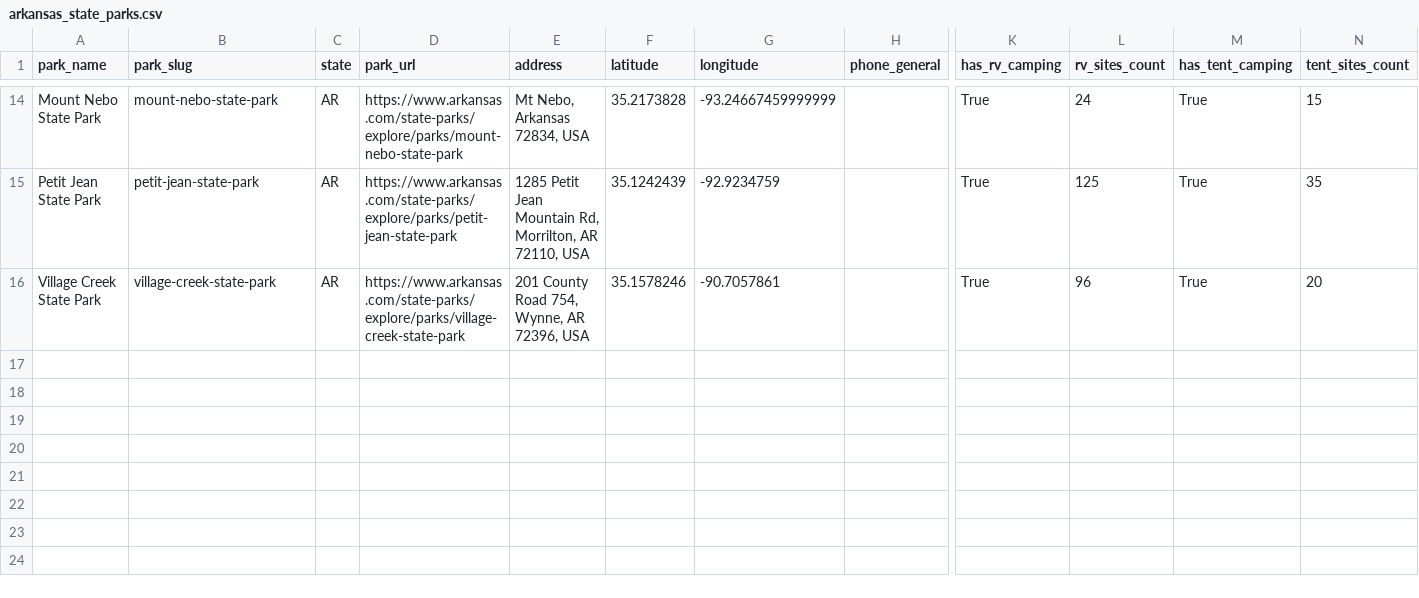
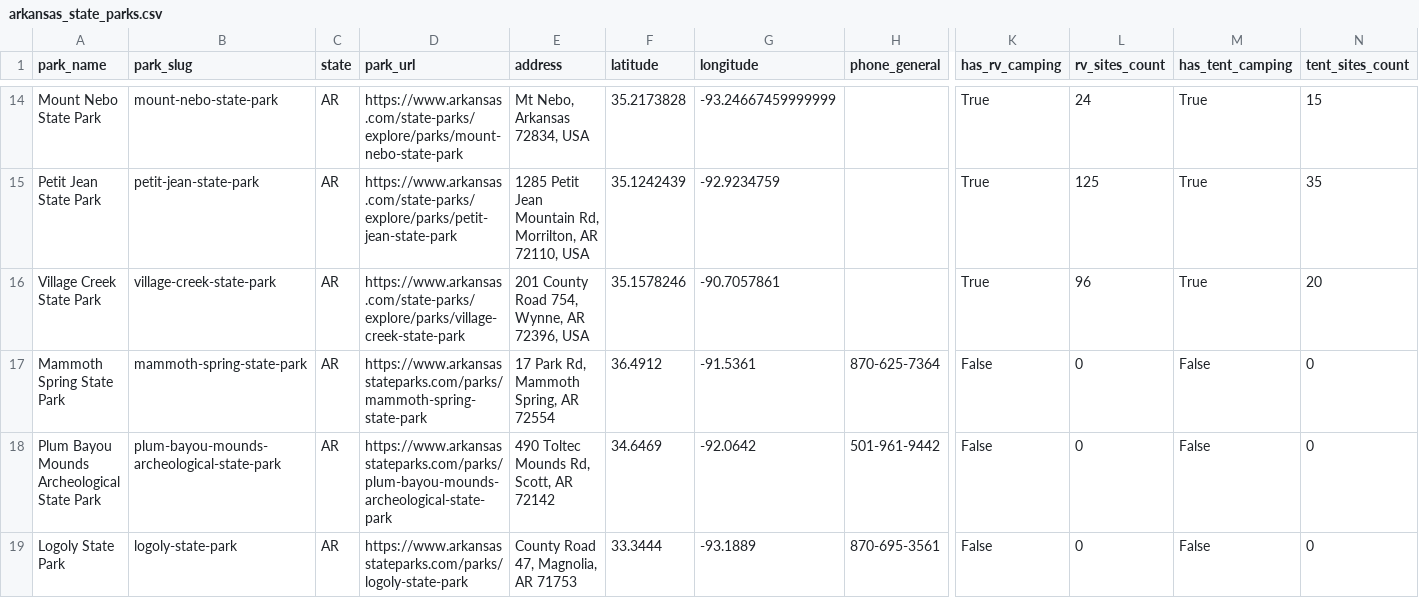
Before and after one commit to hayniec/state-parks-camping, a CSV file: arkansas_state_parks.csv, drawn as a sheet; only a part is shown, gaps mark what is left out; rows hold the shown columns only; the diff names each change by its address in the sheet, - before the commit and + after, or states it on an @@ line.

```diff
--- a/arkansas_state_parks.csv
+++ b/arkansas_state_parks.csv
+row 17: Mammoth Spring State Park | mammoth-spring-state-park | AR | https://www.arkansasstateparks.com/parks/mammoth-spring-state-park | 17 Park Rd, Mammoth Spring, AR 72554 | 36.4912 | -91.5361 | 870-625-7364 | False | 0 | False | 0
+row 18: Plum Bayou Mounds Archeological State Park | plum-bayou-mounds-archeological-state-park | AR | https://www.arkansasstateparks.com/parks/plum-bayou-mounds-archeological-state-park | 490 Toltec Mounds Rd, Scott, AR 72142 | 34.6469 | -92.0642 | 501-961-9442 | False | 0 | False | 0
+row 19: Logoly State Park | logoly-state-park | AR | https://www.arkansasstateparks.com/parks/logoly-state-park | County Road 47, Magnolia, AR 71753 | 33.3444 | -93.1889 | 870-695-3561 | False | 0 | False | 0
```
Also changed, not shown: alaska_state_parks.csv, arizona_state_parks.csv, 9 other files.
